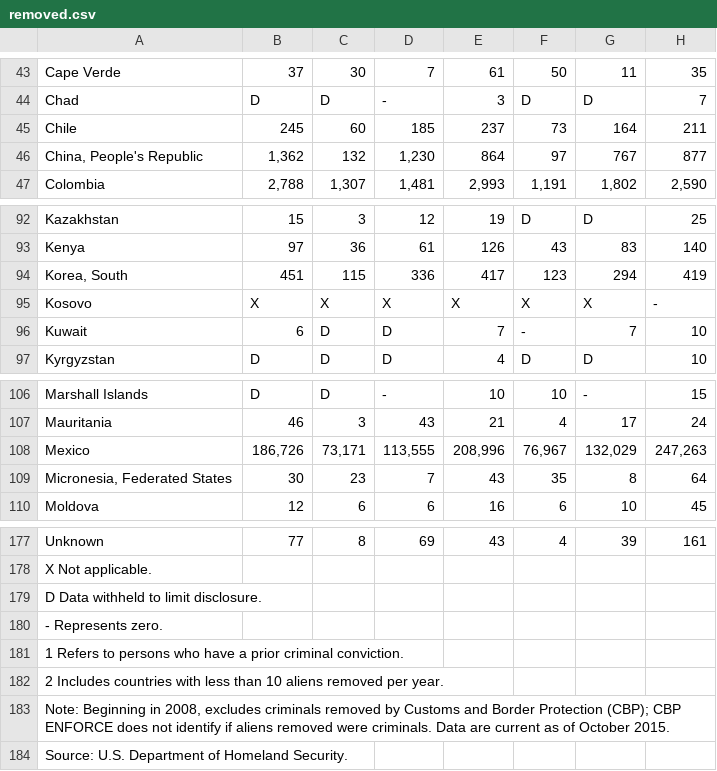
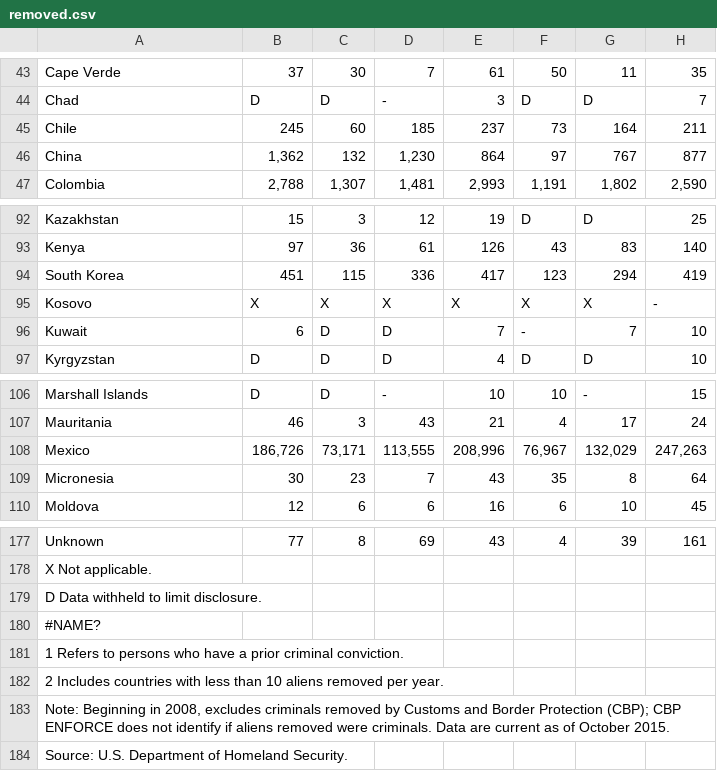
Before and after one commit to mholmes2-1562497/immigration, a CSV file: data/removed.csv, drawn as a sheet; only a part is shown, gaps mark what is left out; the diff names each change by its address in the sheet, - before the commit and + after, or states it on an @@ line.

Commit message:
make map plot and add country data for mapping

```diff
--- a/data/removed.csv
+++ b/data/removed.csv
-A46: China, People's Republic
+A46: China
-A94: Korea, South
+A94: South Korea
-A109: Micronesia, Federated States
+A109: Micronesia
-A180: - Represents zero.
+A180: #NAME?
```
Also changed, not shown: 5 other files.
